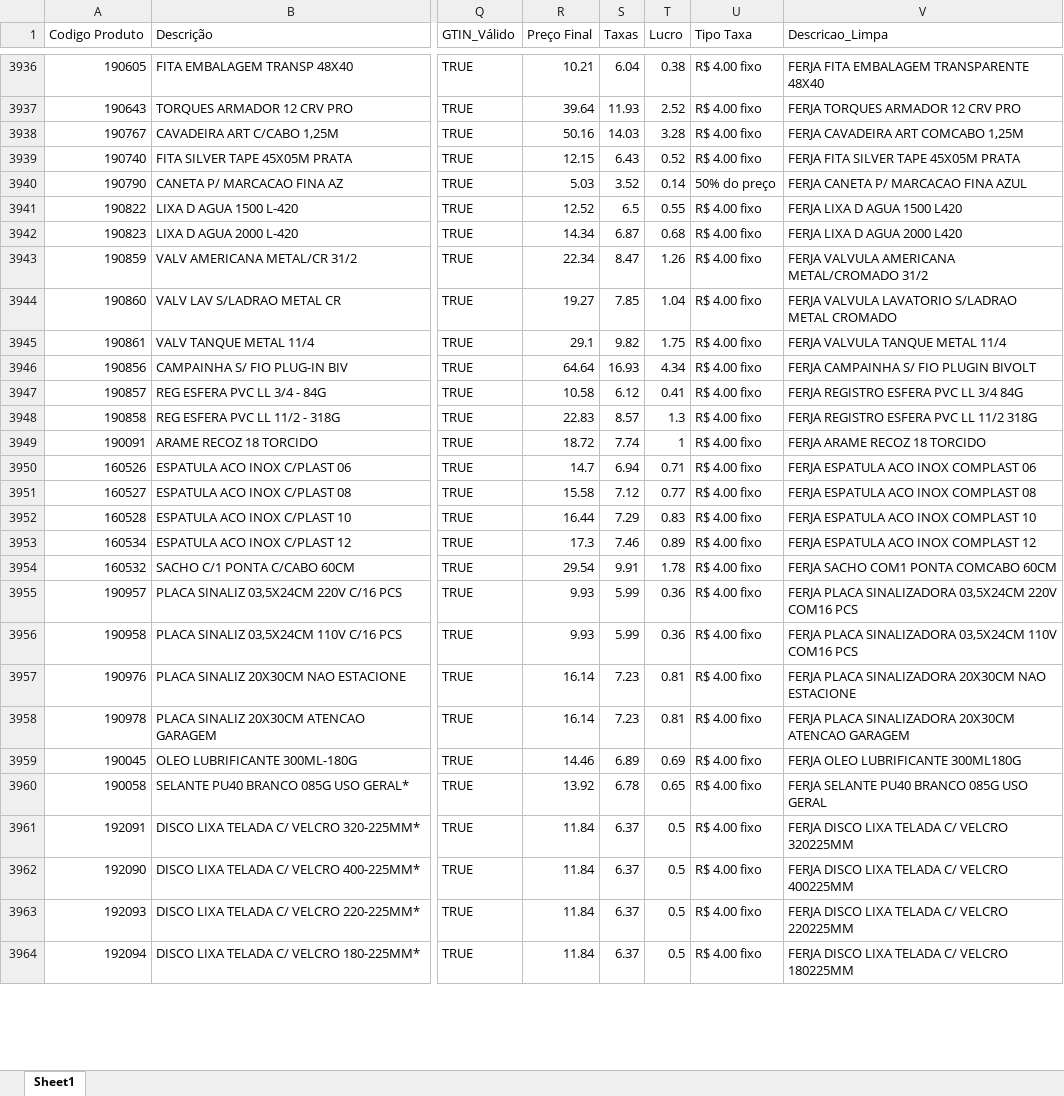
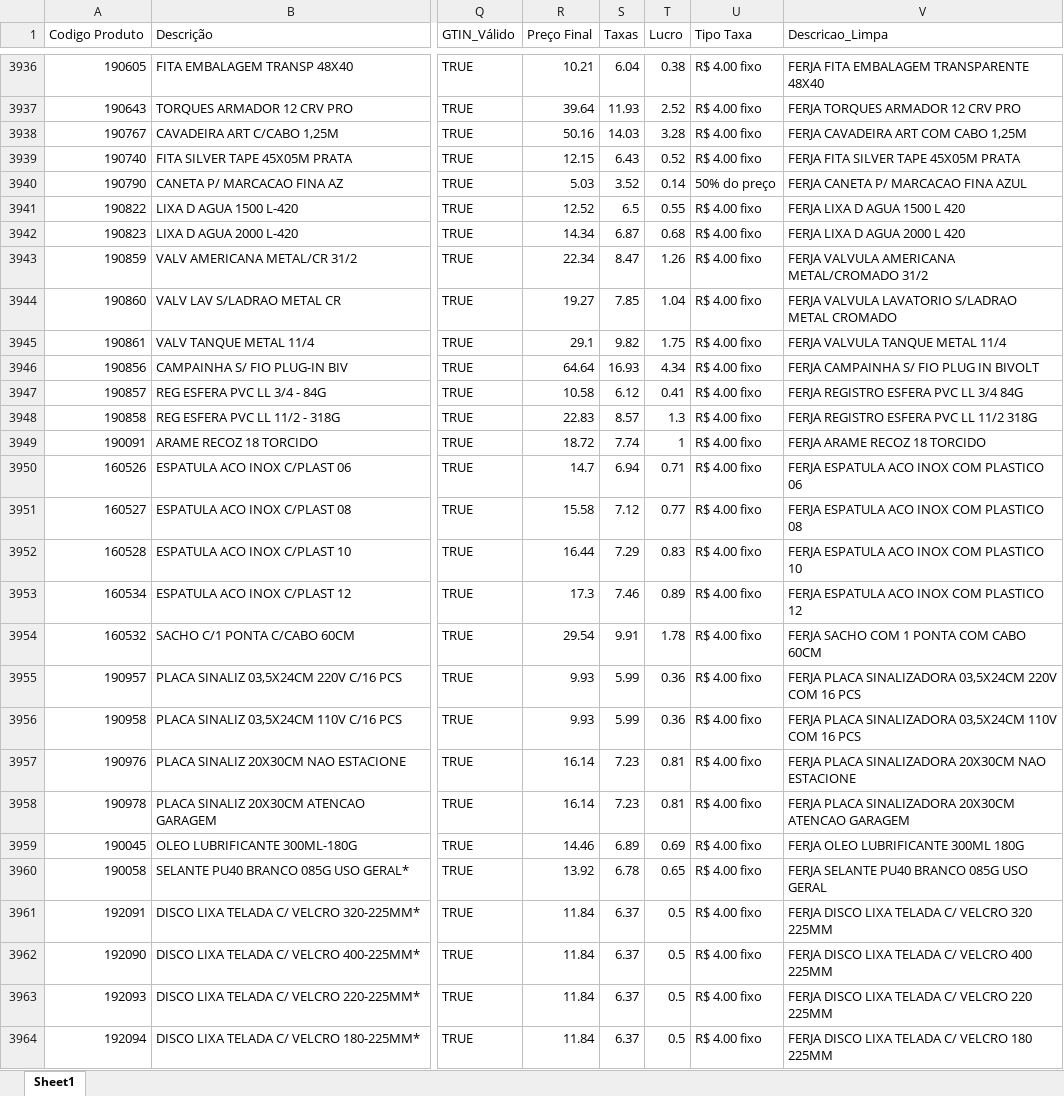
Before and after one commit to Lucas-Fernandes-Silva/auto_shopee, an Excel workbook: planilhas/outputs/Descrição_Norm.xlsx, sheet Sheet1, drawn as a sheet; only a part is shown, gaps mark what is left out; values as stored, in another font and other column widths than the file's, no cell formats; the diff covers the shown part only; the diff names each change by its address in the sheet, - before the commit and + after, or states it on an @@ line.

```diff
--- a/planilhas/outputs/Descrição_Norm.xlsx (sheet Sheet1)
+++ b/planilhas/outputs/Descrição_Norm.xlsx (sheet Sheet1)
-V3938 (Descricao_Limpa): FERJA CAVADEIRA ART COMCABO 1,25M
+V3938 (Descricao_Limpa): FERJA CAVADEIRA ART COM CABO 1,25M
-V3941 (Descricao_Limpa): FERJA LIXA D AGUA 1500 L420
+V3941 (Descricao_Limpa): FERJA LIXA D AGUA 1500 L 420
-V3942 (Descricao_Limpa): FERJA LIXA D AGUA 2000 L420
+V3942 (Descricao_Limpa): FERJA LIXA D AGUA 2000 L 420
-V3946 (Descricao_Limpa): FERJA CAMPAINHA S/ FIO PLUGIN BIVOLT
+V3946 (Descricao_Limpa): FERJA CAMPAINHA S/ FIO PLUG IN BIVOLT
-V3950 (Descricao_Limpa): FERJA ESPATULA ACO INOX COMPLAST 06
+V3950 (Descricao_Limpa): FERJA ESPATULA ACO INOX COM PLASTICO 06
-V3951 (Descricao_Limpa): FERJA ESPATULA ACO INOX COMPLAST 08
+V3951 (Descricao_Limpa): FERJA ESPATULA ACO INOX COM PLASTICO 08
-V3952 (Descricao_Limpa): FERJA ESPATULA ACO INOX COMPLAST 10
+V3952 (Descricao_Limpa): FERJA ESPATULA ACO INOX COM PLASTICO 10
-V3953 (Descricao_Limpa): FERJA ESPATULA ACO INOX COMPLAST 12
+V3953 (Descricao_Limpa): FERJA ESPATULA ACO INOX COM PLASTICO 12
-V3954 (Descricao_Limpa): FERJA SACHO COM1 PONTA COMCABO 60CM
+V3954 (Descricao_Limpa): FERJA SACHO COM 1 PONTA COM CABO 60CM
-V3955 (Descricao_Limpa): …03,5X24CM 220V COM16 PCS
+V3955 (Descricao_Limpa): …03,5X24CM 220V COM 16 PCS
-V3956 (Descricao_Limpa): …03,5X24CM 110V COM16 PCS
+V3956 (Descricao_Limpa): …03,5X24CM 110V COM 16 PCS
-V3959 (Descricao_Limpa): FERJA OLEO LUBRIFICANTE 300ML180G
+V3959 (Descricao_Limpa): FERJA OLEO LUBRIFICANTE 300ML 180G
-V3961 (Descricao_Limpa): FERJA DISCO LIXA TELADA C/ VELCRO 320225MM
+V3961 (Descricao_Limpa): FERJA DISCO LIXA TELADA C/ VELCRO 320 225MM
-V3962 (Descricao_Limpa): FERJA DISCO LIXA TELADA C/ VELCRO 400225MM
+V3962 (Descricao_Limpa): FERJA DISCO LIXA TELADA C/ VELCRO 400 225MM
-V3963 (Descricao_Limpa): FERJA DISCO LIXA TELADA C/ VELCRO 220225MM
+V3963 (Descricao_Limpa): FERJA DISCO LIXA TELADA C/ VELCRO 220 225MM
-V3964 (Descricao_Limpa): FERJA DISCO LIXA TELADA C/ VELCRO 180225MM
+V3964 (Descricao_Limpa): FERJA DISCO LIXA TELADA C/ VELCRO 180 225MM
```
Also changed, not shown: 1056 edited cells elsewhere in this sheet, cell formats, planilhas/outputs/Produtos_Classificados.xlsx, planilhas/outputs/Relatorio_Dominios_Ambiguos.xlsx, 6 other files.
